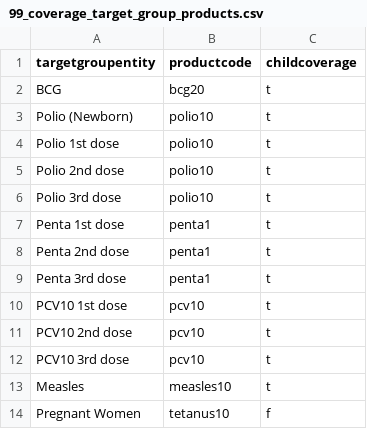
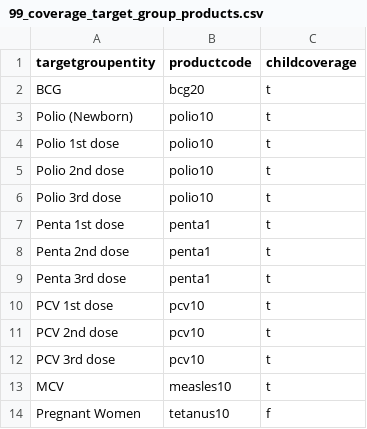
Before and after one commit to joshzamor/config-demo, a CSV file: upload/99_coverage_target_group_products.csv, drawn as a sheet.

```diff
--- a/upload/99_coverage_target_group_products.csv
+++ b/upload/99_coverage_target_group_products.csv
@@ -9,6 +9,6 @@ Penta 2nd dose,penta1,t
 Penta 3rd dose,penta1,t
-PCV10 1st dose,pcv10,t
-PCV10 2nd dose,pcv10,t
-PCV10 3rd dose,pcv10,t
-Measles,measles10,t
+PCV 1st dose,pcv10,t
+PCV 2nd dose,pcv10,t
+PCV 3rd dose,pcv10,t
+MCV,measles10,t
 Pregnant Women,tetanus10,f
```
Also changed, not shown: upload/05_products.csv, upload/07_program_products.csv, 10 other files.
